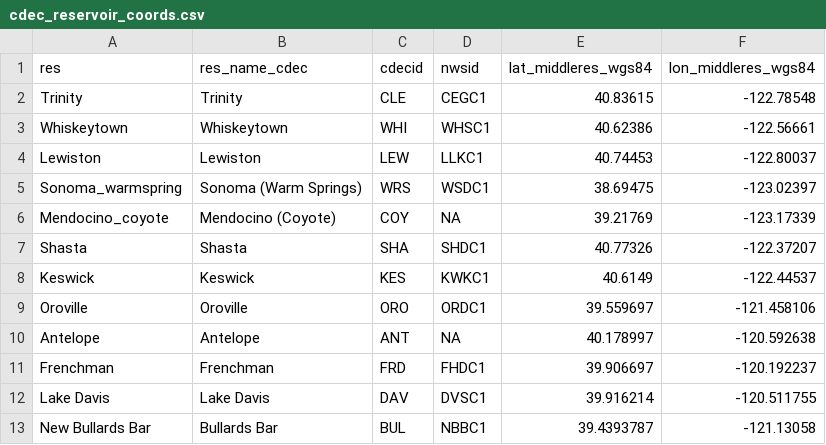
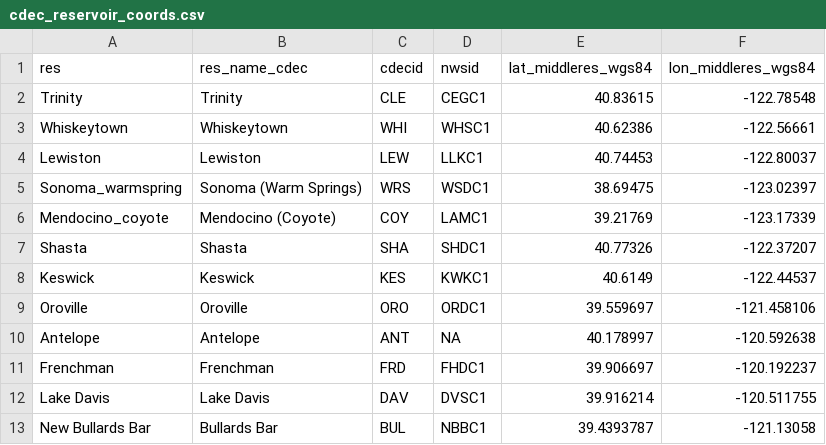
Before and after one commit to dbo99/publicflowvis, a CSV file: cdec_reservoir_coords.csv, drawn as a sheet; only a part is shown.

Commit message:
Update cdec_reservoir_coords.csv

```diff
--- a/cdec_reservoir_coords.csv
+++ b/cdec_reservoir_coords.csv
@@ -5,3 +5,3 @@ Lewiston, Lewiston,LEW, LLKC1,40.74453,-122.80037
 Sonoma_warmspring, Sonoma (Warm Springs),WRS, WSDC1, 38.69475,-123.02397
-Mendocino_coyote,Mendocino (Coyote),COY,NA, 39.21769,-123.17339
+Mendocino_coyote,Mendocino (Coyote),COY, LAMC1, 39.21769,-123.17339
 Shasta,Shasta,SHA,SHDC1, 40.77326,-122.37207
```
